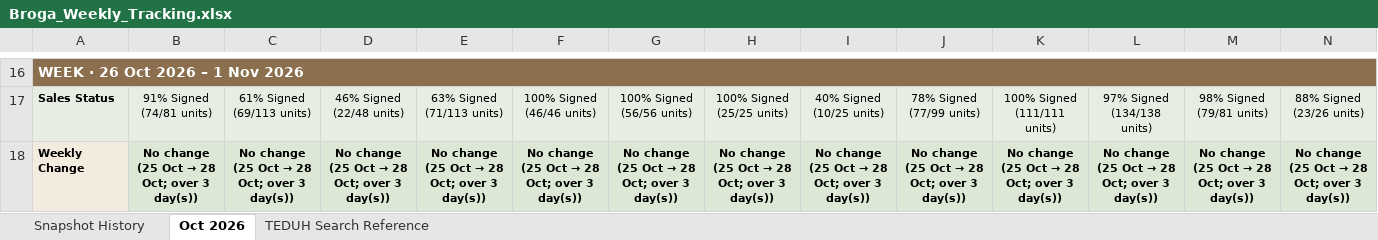
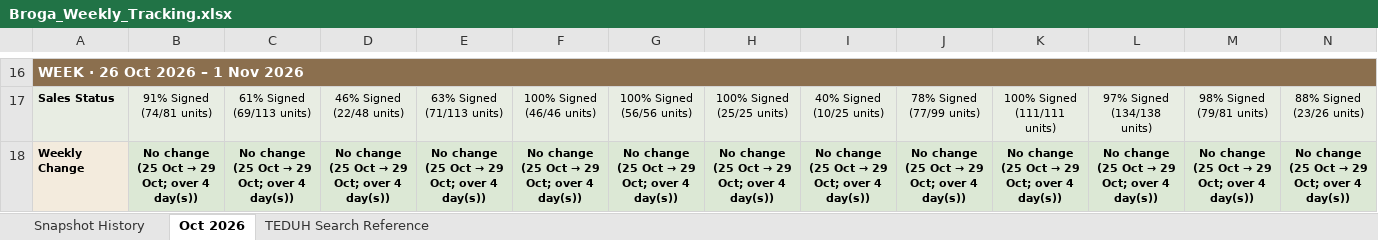
Before and after one commit to lumcy-abc/broga-competitor-sales-dashboard, an Excel workbook: Broga_Weekly_Tracking.xlsx, sheet Oct 2026, drawn as a sheet; only a part is shown, gaps mark what is left out; values as stored, in another font and other column widths than the file's, no borders; the diff covers the shown part only; the diff names each change by its address in the sheet, - before the commit and + after, or states it on an @@ line.

```diff
--- a/Broga_Weekly_Tracking.xlsx (sheet Oct 2026)
+++ b/Broga_Weekly_Tracking.xlsx (sheet Oct 2026)
@@ B18: No change (25 Oct → 28 Oct; over 3 day(s)) → No change (25 Oct → 29 Oct; over 4 day(s)) @@
@@ C18: No change (25 Oct → 28 Oct; over 3 day(s)) → No change (25 Oct → 29 Oct; over 4 day(s)) @@
@@ D18: No change (25 Oct → 28 Oct; over 3 day(s)) → No change (25 Oct → 29 Oct; over 4 day(s)) @@
@@ E18: No change (25 Oct → 28 Oct; over 3 day(s)) → No change (25 Oct → 29 Oct; over 4 day(s)) @@
@@ F18: No change (25 Oct → 28 Oct; over 3 day(s)) → No change (25 Oct → 29 Oct; over 4 day(s)) @@
@@ G18: No change (25 Oct → 28 Oct; over 3 day(s)) → No change (25 Oct → 29 Oct; over 4 day(s)) @@
@@ H18: No change (25 Oct → 28 Oct; over 3 day(s)) → No change (25 Oct → 29 Oct; over 4 day(s)) @@
@@ I18: No change (25 Oct → 28 Oct; over 3 day(s)) → No change (25 Oct → 29 Oct; over 4 day(s)) @@
@@ J18: No change (25 Oct → 28 Oct; over 3 day(s)) → No change (25 Oct → 29 Oct; over 4 day(s)) @@
@@ K18: No change (25 Oct → 28 Oct; over 3 day(s)) → No change (25 Oct → 29 Oct; over 4 day(s)) @@
@@ L18: No change (25 Oct → 28 Oct; over 3 day(s)) → No change (25 Oct → 29 Oct; over 4 day(s)) @@
@@ M18: No change (25 Oct → 28 Oct; over 3 day(s)) → No change (25 Oct → 29 Oct; over 4 day(s)) @@
@@ N18: No change (25 Oct → 28 Oct; over 3 day(s)) → No change (25 Oct → 29 Oct; over 4 day(s)) @@
```
Also changed, not shown: 9 edited cells elsewhere in this sheet, sheet Snapshot History, Broga_Competitor_Sales_Analysis.xlsx, Broga_Daily_Tracking.xlsx.
